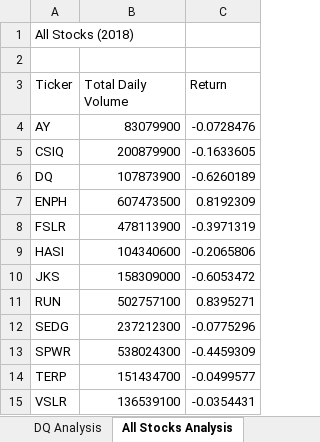
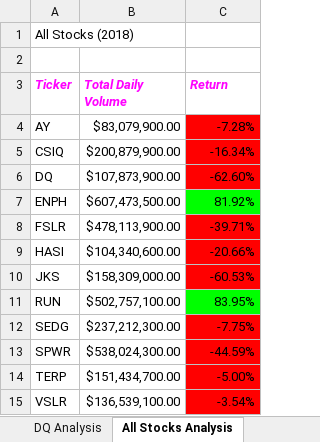
Before and after one commit to Kee2u/Stock-Analysis, an Excel workbook: green_stocks.xlsm, sheet All Stocks Analysis, drawn as a sheet; values as stored, in another font and other column widths than the file's, no borders; the diff names each change by its address in the sheet, - before the commit and + after, or states it on an @@ line.

Commit message:
Added vba conditional formatting

```diff
--- a/green_stocks.xlsm (sheet All Stocks Analysis)
+++ b/green_stocks.xlsm (sheet All Stocks Analysis)
@@ A3:C3 bold: off → on, italic: off → on, text colour: black → #FF00FF @@
-B4 (Total Daily Volume): 83079900
+B4 (Total Daily Volume): $83,079,900.00
-C4 (Return): -0.0728476
+C4 (Return): -7.28%
-C4:C6 fill: none
+C4:C6 fill: #FF0000
-B5 (Total Daily Volume): 200879900
+B5 (Total Daily Volume): $200,879,900.00
-C5 (Return): -0.1633605
+C5 (Return): -16.34%
-B6 (Total Daily Volume): 107873900
+B6 (Total Daily Volume): $107,873,900.00
-C6 (Return): -0.6260189
+C6 (Return): -62.60%
-B7 (Total Daily Volume): 607473500
+B7 (Total Daily Volume): $607,473,500.00
-C7 (Return): 0.8192309
+C7 (Return): 81.92%
-C7 fill: none
+C7 fill: #00FF00
-B8 (Total Daily Volume): 478113900
+B8 (Total Daily Volume): $478,113,900.00
-C8 (Return): -0.3971319
+C8 (Return): -39.71%
-C8:C10 fill: none
+C8:C10 fill: #FF0000
-B9 (Total Daily Volume): 104340600
+B9 (Total Daily Volume): $104,340,600.00
-C9 (Return): -0.2065806
+C9 (Return): -20.66%
-B10 (Total Daily Volume): 158309000
+B10 (Total Daily Volume): $158,309,000.00
-C10 (Return): -0.6053472
+C10 (Return): -60.53%
-B11 (Total Daily Volume): 502757100
+B11 (Total Daily Volume): $502,757,100.00
-C11 (Return): 0.8395271
+C11 (Return): 83.95%
-C11 fill: none
+C11 fill: #00FF00
-B12 (Total Daily Volume): 237212300
+B12 (Total Daily Volume): $237,212,300.00
-C12 (Return): -0.0775296
+C12 (Return): -7.75%
-C12:C15 fill: none
+C12:C15 fill: #FF0000
-B13 (Total Daily Volume): 538024300
+B13 (Total Daily Volume): $538,024,300.00
-C13 (Return): -0.4459309
+C13 (Return): -44.59%
-B14 (Total Daily Volume): 151434700
+B14 (Total Daily Volume): $151,434,700.00
-C14 (Return): -0.0499577
+C14 (Return): -5.00%
-B15 (Total Daily Volume): 136539100
+B15 (Total Daily Volume): $136,539,100.00
-C15 (Return): -0.0354431
+C15 (Return): -3.54%
```
Also changed, not shown: other sheet tabs.
